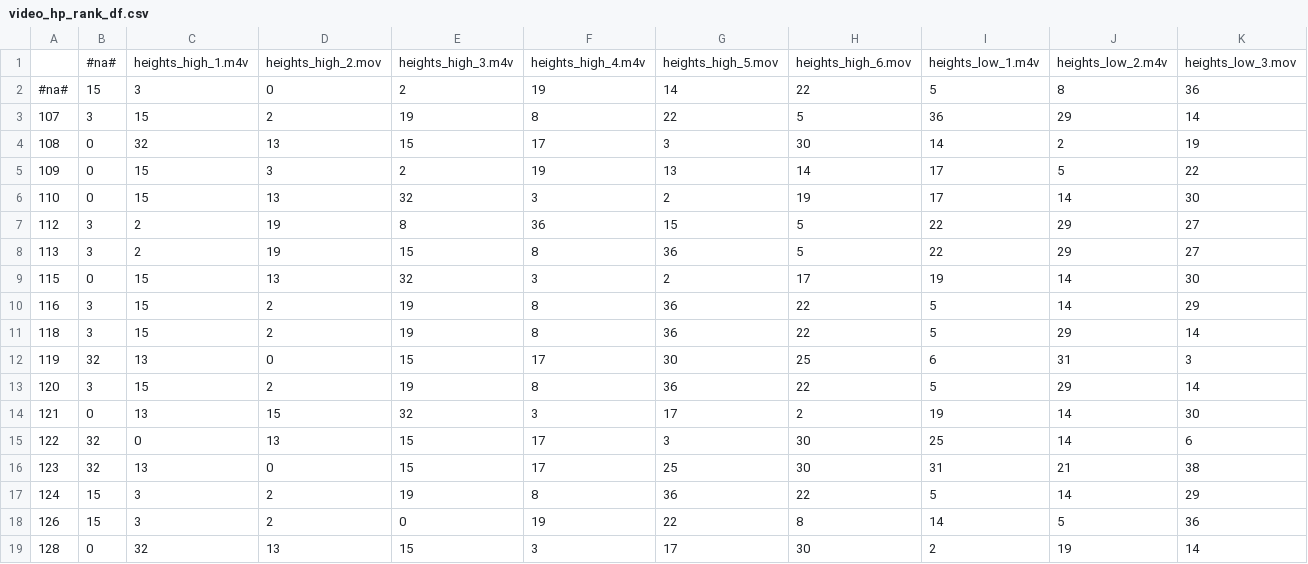
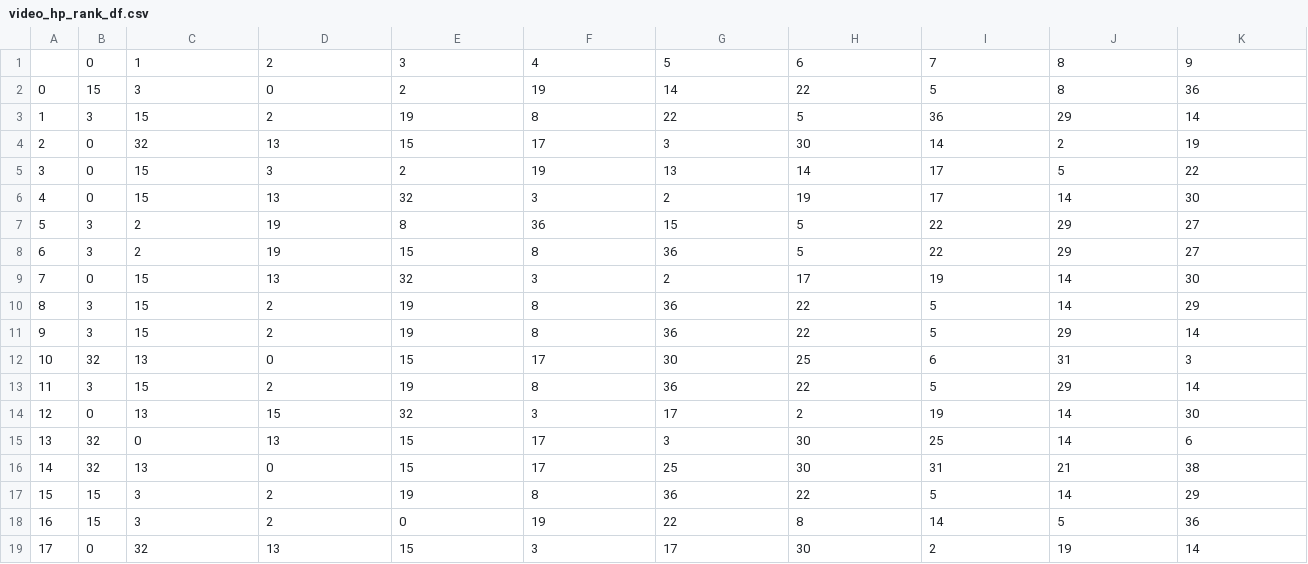
Before and after one commit to kcmcveigh/aff_recomend, a CSV file: results/video_hp_rank_df.csv, drawn as a sheet; only a part is shown; the diff covers the shown part only; the diff names each change by its address in the sheet, - before the commit and + after, or states it on an @@ line.

```diff
--- a/results/video_hp_rank_df.csv
+++ b/results/video_hp_rank_df.csv
-B1: #na#
+B1: 0
-C1: heights_high_1.m4v
+C1: 1
-D1: heights_high_2.mov
+D1: 2
-E1: heights_high_3.m4v
+E1: 3
-F1: heights_high_4.m4v
+F1: 4
-G1: heights_high_5.mov
+G1: 5
-H1: heights_high_6.mov
+H1: 6
-I1: heights_low_1.m4v
+I1: 7
-J1: heights_low_2.m4v
+J1: 8
-K1: heights_low_3.mov
+K1: 9
-A2: #na#
+A2: 0
-A3: 107
+A3: 1
-A4: 108
+A4: 2
-A5: 109
+A5: 3
-A6: 110
+A6: 4
-A7: 112
+A7: 5
-A8: 113
+A8: 6
-A9: 115
+A9: 7
-A10: 116
+A10: 8
-A11: 118
+A11: 9
-A12: 119
+A12: 10
-A13: 120
+A13: 11
-A14: 121
+A14: 12
-A15: 122
+A15: 13
-A16: 123
+A16: 14
-A17: 124
+A17: 15
-A18: 126
+A18: 16
-A19: 128
+A19: 17
```
Also changed, not shown: 104 edited cells elsewhere in this file, results/resp_fear_rank_df.csv, results/video_scr_rank_df.csv, 9 other files.
